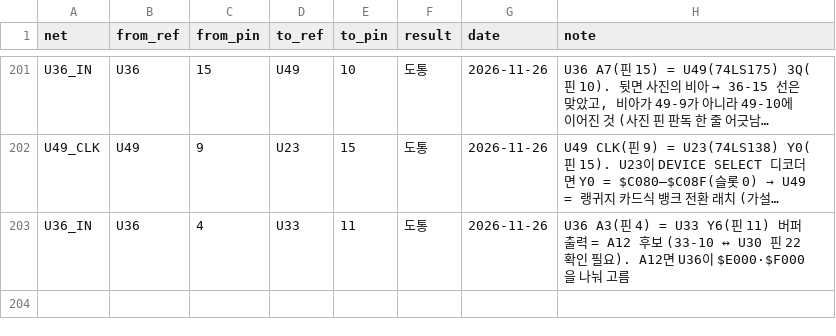
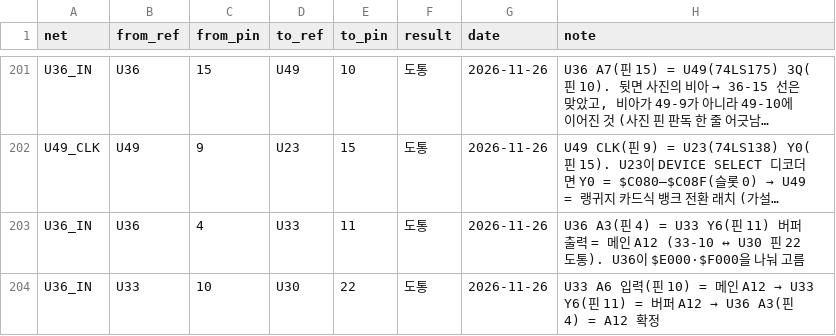
Before and after one commit to mildstorm/HART, a CSV file: data/netlist.csv, drawn as a sheet; only a part is shown, gaps mark what is left out; long unchanged cells end in …; the diff names each change by its address in the sheet, - before the commit and + after, or states it on an @@ line.

Commit message:
netlist: U33 pin 11 is buffered main A12, so U36 A3 is A12

```diff
--- a/data/netlist.csv
+++ b/data/netlist.csv
-H203 (note): …출력 = A12 후보 (33-10 ↔ U30 핀 22 확인 필요). A12면 U36이 $E000·$F000…
+H203 (note): …출력 = 메인 A12 (33-10 ↔ U30 핀 22 도통). U36이 $E000·$F000…
+row 204: U36_IN | U33 | 10 | U30 | 22 | 도통 | 2026-11-26 | U33 A6 입력(핀 10) = 메인 A12 → U33 Y6(핀 11) = 버퍼 A12 → U36 A3(핀 4) = A12 확정
```
Also changed, not shown: data/bom.csv, 2 other files.
